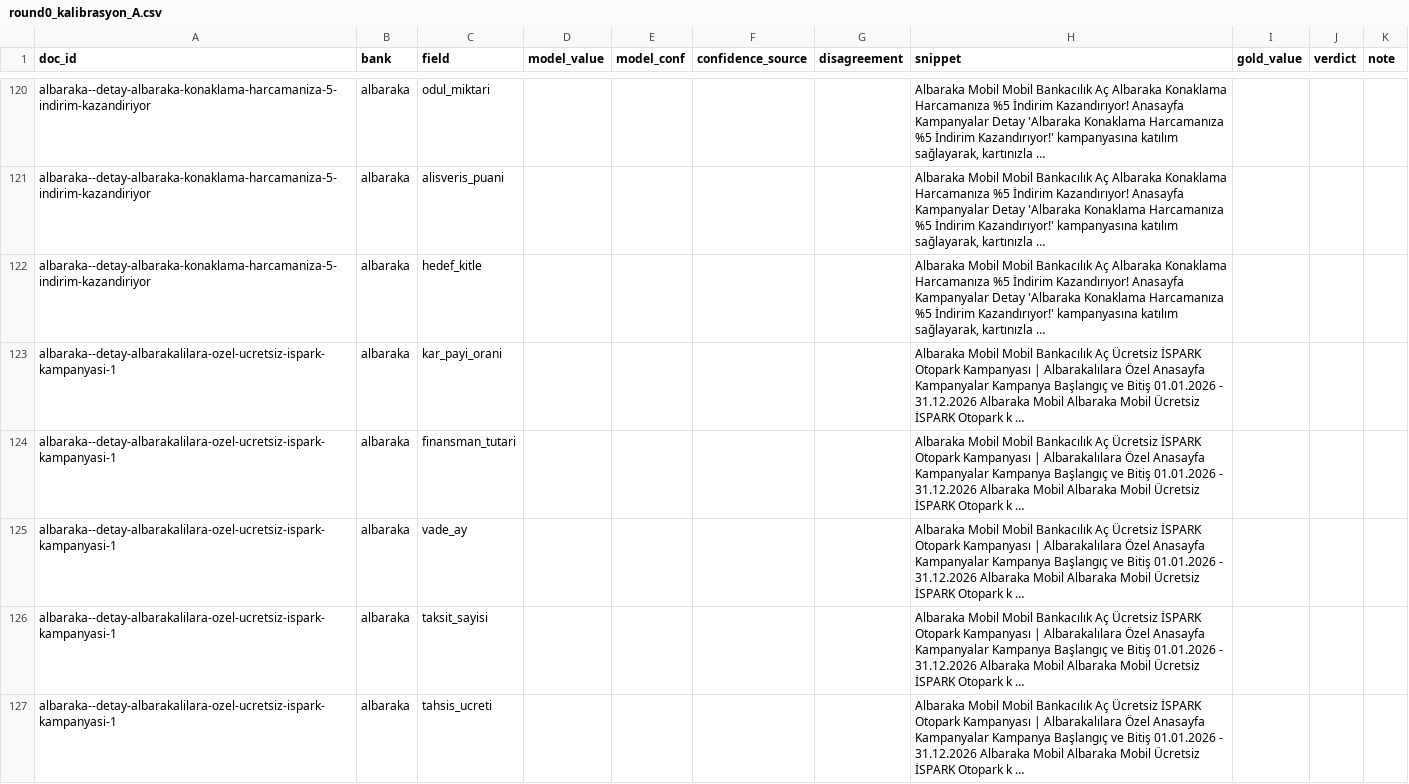
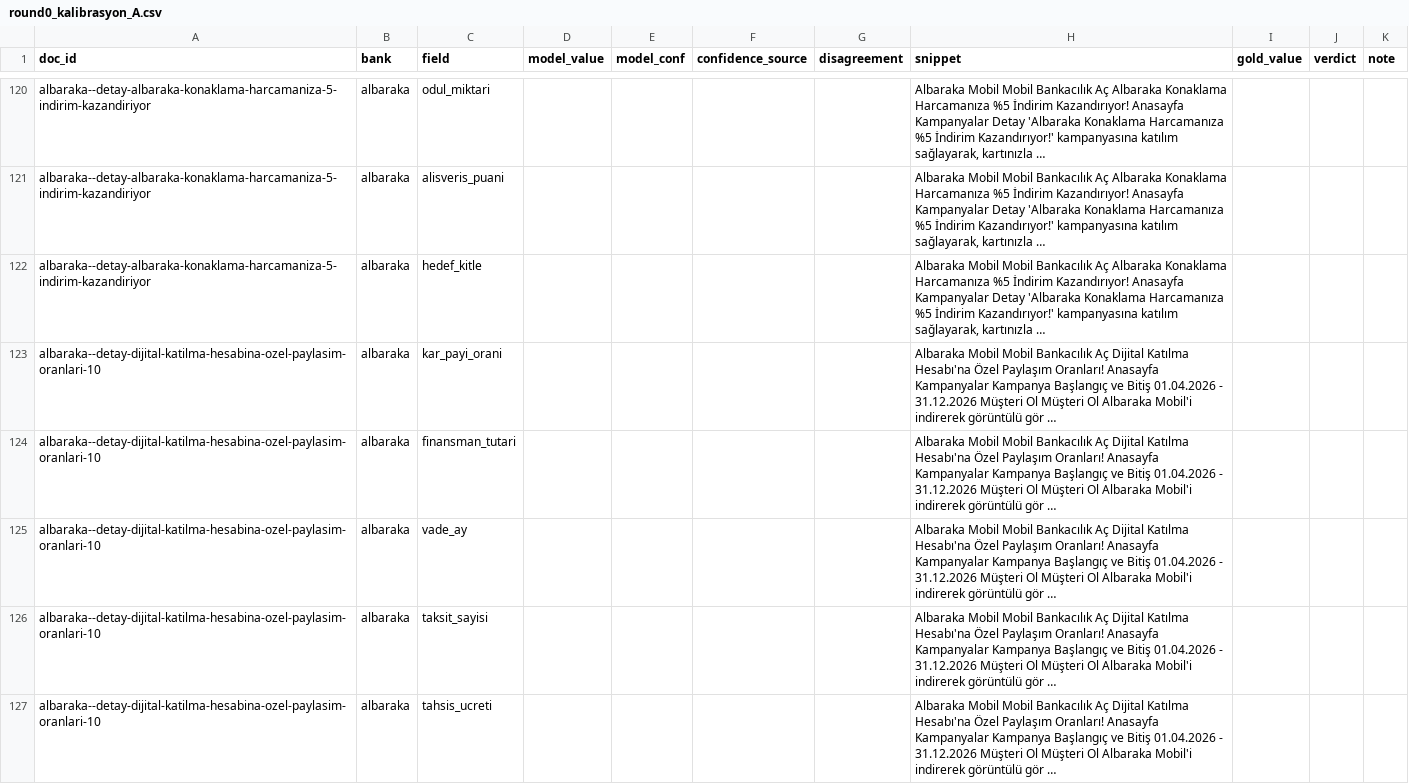
Before and after one commit to mehmetefeaytas/anatoliaAI, a CSV file: app/data/gold/review/round0_kalibrasyon_A.csv, drawn as a sheet; only a part is shown, gaps mark what is left out; the diff covers the shown part only.

```diff
--- a/app/data/gold/review/round0_kalibrasyon_A.csv
+++ b/app/data/gold/review/round0_kalibrasyon_A.csv
@@ -122,6 +122,6 @@ albaraka--detay-albaraka-konaklama-harcamaniza-5-indirim-kazandiriyor;albaraka;a
 albaraka--detay-albaraka-konaklama-harcamaniza-5-indirim-kazandiriyor;albaraka;hedef_kitle;;;;;Albaraka Mobil Mobil Bankacılık Aç Albaraka Konaklama Harcamanıza %5 İndirim Kazandırıyor! Anasayfa Kampanyalar Detay 'Albaraka Konaklama Harcamanıza %5 İndirim Kazandırıyor!' kampanyasına katılım sağlayarak, kartınızla …;;;
-albaraka--detay-albarakalilara-ozel-ucretsiz-ispark-kampanyasi-1;albaraka;kar_payi_orani;;;;;Albaraka Mobil Mobil Bankacılık Aç Ücretsiz İSPARK Otopark Kampanyası | Albarakalılara Özel Anasayfa Kampanyalar Kampanya Başlangıç ve Bitiş 01.01.2026 - 31.12.2026 Albaraka Mobil Albaraka Mobil Ücretsiz İSPARK Otopark k …;;;
-albaraka--detay-albarakalilara-ozel-ucretsiz-ispark-kampanyasi-1;albaraka;finansman_tutari;;;;;Albaraka Mobil Mobil Bankacılık Aç Ücretsiz İSPARK Otopark Kampanyası | Albarakalılara Özel Anasayfa Kampanyalar Kampanya Başlangıç ve Bitiş 01.01.2026 - 31.12.2026 Albaraka Mobil Albaraka Mobil Ücretsiz İSPARK Otopark k …;;;
-albaraka--detay-albarakalilara-ozel-ucretsiz-ispark-kampanyasi-1;albaraka;vade_ay;;;;;Albaraka Mobil Mobil Bankacılık Aç Ücretsiz İSPARK Otopark Kampanyası | Albarakalılara Özel Anasayfa Kampanyalar Kampanya Başlangıç ve Bitiş 01.01.2026 - 31.12.2026 Albaraka Mobil Albaraka Mobil Ücretsiz İSPARK Otopark k …;;;
-albaraka--detay-albarakalilara-ozel-ucretsiz-ispark-kampanyasi-1;albaraka;taksit_sayisi;;;;;Albaraka Mobil Mobil Bankacılık Aç Ücretsiz İSPARK Otopark Kampanyası | Albarakalılara Özel Anasayfa Kampanyalar Kampanya Başlangıç ve Bitiş 01.01.2026 - 31.12.2026 Albaraka Mobil Albaraka Mobil Ücretsiz İSPARK Otopark k …;;;
-albaraka--detay-albarakalilara-ozel-ucretsiz-ispark-kampanyasi-1;albaraka;tahsis_ucreti;;;;;Albaraka Mobil Mobil Bankacılık Aç Ücretsiz İSPARK Otopark Kampanyası | Albarakalılara Özel Anasayfa Kampanyalar Kampanya Başlangıç ve Bitiş 01.01.2026 - 31.12.2026 Albaraka Mobil Albaraka Mobil Ücretsiz İSPARK Otopark k …;;;
+albaraka--detay-dijital-katilma-hesabina-ozel-paylasim-oranlari-10;albaraka;kar_payi_orani;;;;;Albaraka Mobil Mobil Bankacılık Aç Dijital Katılma Hesabı'na Özel Paylaşım Oranları! Anasayfa Kampanyalar Kampanya Başlangıç ve Bitiş 01.04.2026 - 31.12.2026 Müşteri Ol Müşteri Ol Albaraka Mobil'i indirerek görüntülü gör …;;;
+albaraka--detay-dijital-katilma-hesabina-ozel-paylasim-oranlari-10;albaraka;finansman_tutari;;;;;Albaraka Mobil Mobil Bankacılık Aç Dijital Katılma Hesabı'na Özel Paylaşım Oranları! Anasayfa Kampanyalar Kampanya Başlangıç ve Bitiş 01.04.2026 - 31.12.2026 Müşteri Ol Müşteri Ol Albaraka Mobil'i indirerek görüntülü gör …;;;
+albaraka--detay-dijital-katilma-hesabina-ozel-paylasim-oranlari-10;albaraka;vade_ay;;;;;Albaraka Mobil Mobil Bankacılık Aç Dijital Katılma Hesabı'na Özel Paylaşım Oranları! Anasayfa Kampanyalar Kampanya Başlangıç ve Bitiş 01.04.2026 - 31.12.2026 Müşteri Ol Müşteri Ol Albaraka Mobil'i indirerek görüntülü gör …;;;
+albaraka--detay-dijital-katilma-hesabina-ozel-paylasim-oranlari-10;albaraka;taksit_sayisi;;;;;Albaraka Mobil Mobil Bankacılık Aç Dijital Katılma Hesabı'na Özel Paylaşım Oranları! Anasayfa Kampanyalar Kampanya Başlangıç ve Bitiş 01.04.2026 - 31.12.2026 Müşteri Ol Müşteri Ol Albaraka Mobil'i indirerek görüntülü gör …;;;
+albaraka--detay-dijital-katilma-hesabina-ozel-paylasim-oranlari-10;albaraka;tahsis_ucreti;;;;;Albaraka Mobil Mobil Bankacılık Aç Dijital Katılma Hesabı'na Özel Paylaşım Oranları! Anasayfa Kampanyalar Kampanya Başlangıç ve Bitiş 01.04.2026 - 31.12.2026 Müşteri Ol Müşteri Ol Albaraka Mobil'i indirerek görüntülü gör …;;;
```
Also changed, not shown: 6 added rows, 6 removed rows and 54 edited cells elsewhere in this file, app/data/gold/review/round0_kalibrasyon_B.csv, app/data/gold/review/round0_kalibrasyon_C.csv, 24 other files.
